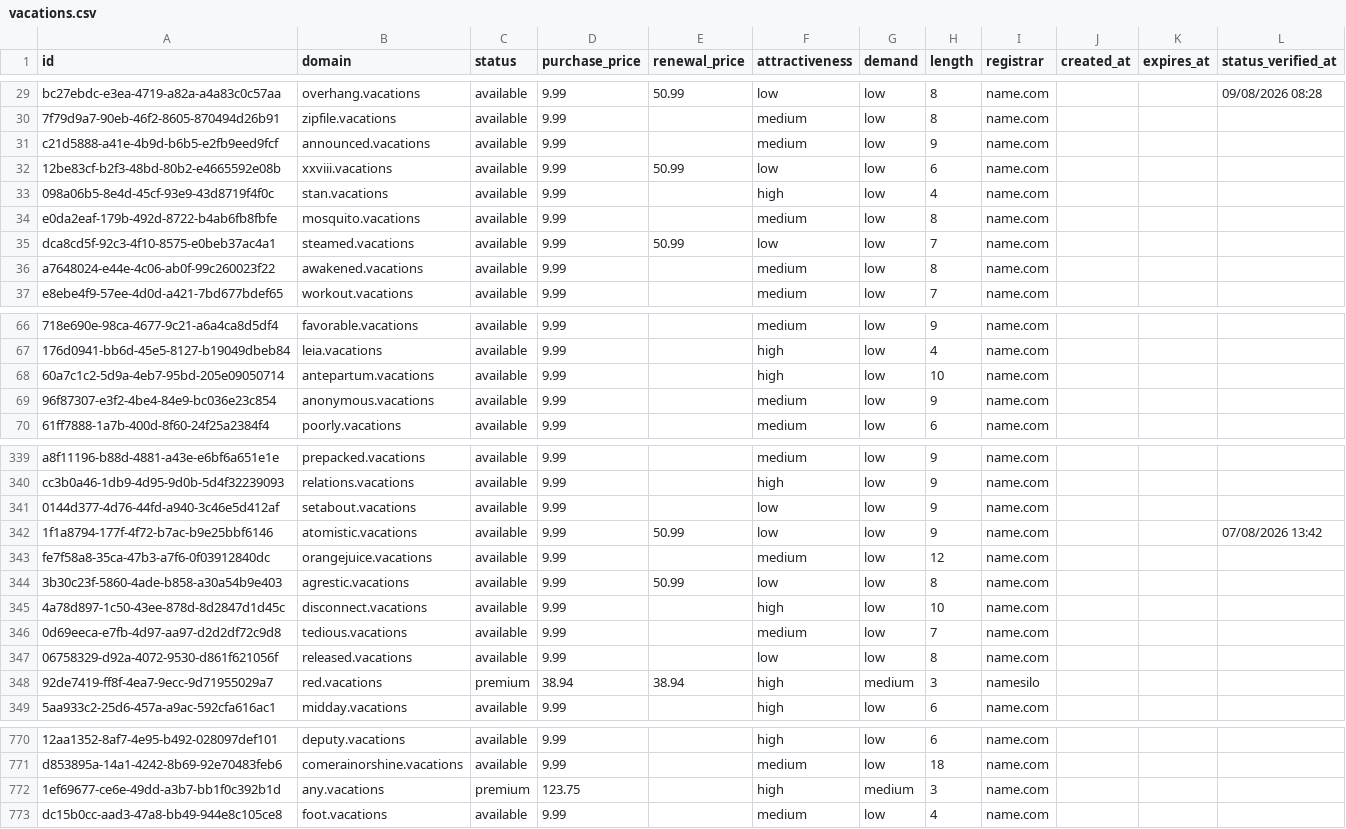
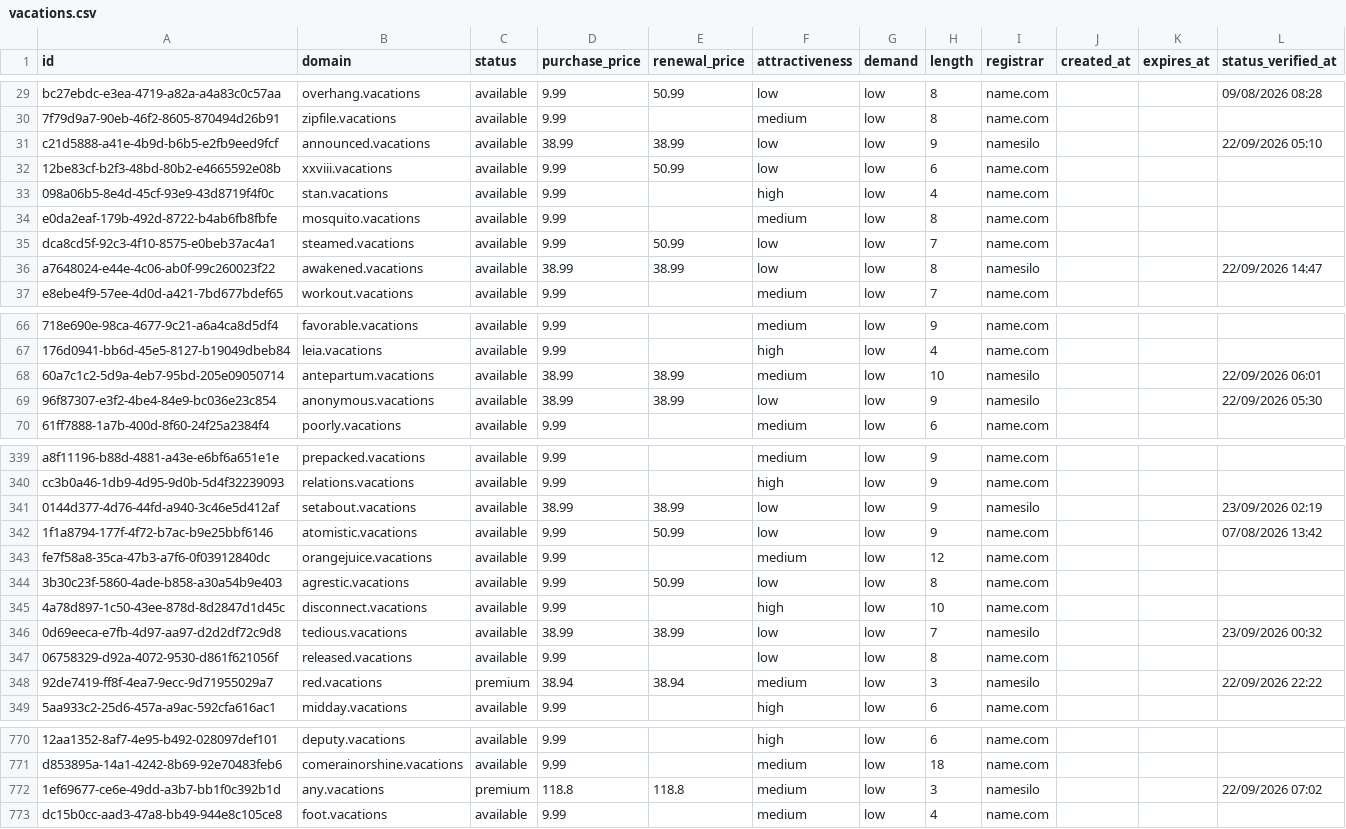
Before and after one commit to UniqueDomains/vacations-oneword-domains, a CSV file: vacations.csv, drawn as a sheet; only a part is shown, gaps mark what is left out; the diff covers the shown part only; the diff names each change by its address in the sheet, - before the commit and + after, or states it on an @@ line.

Commit message:
Domains update

```diff
--- a/vacations.csv
+++ b/vacations.csv
-D31 (purchase_price): 9.99
+D31 (purchase_price): 38.99
-E31 (renewal_price): (empty)
+E31 (renewal_price): 38.99
-F31 (attractiveness): medium
+F31 (attractiveness): low
-I31 (registrar): name.com
+I31 (registrar): namesilo
-L31 (status_verified_at): (empty)
+L31 (status_verified_at): 22/09/2026 05:10
-D36 (purchase_price): 9.99
+D36 (purchase_price): 38.99
-E36 (renewal_price): (empty)
+E36 (renewal_price): 38.99
-F36 (attractiveness): medium
+F36 (attractiveness): low
-I36 (registrar): name.com
+I36 (registrar): namesilo
-L36 (status_verified_at): (empty)
+L36 (status_verified_at): 22/09/2026 14:47
-D68:D69 (purchase_price): 9.99
+D68:D69 (purchase_price): 38.99
-E68:E69 (renewal_price): (empty)
+E68:E69 (renewal_price): 38.99
-F68 (attractiveness): high
+F68 (attractiveness): medium
-I68:I69 (registrar): name.com
+I68:I69 (registrar): namesilo
-L68 (status_verified_at): (empty)
+L68 (status_verified_at): 22/09/2026 06:01
-F69 (attractiveness): medium
+F69 (attractiveness): low
-L69 (status_verified_at): (empty)
+L69 (status_verified_at): 22/09/2026 05:30
-D341 (purchase_price): 9.99
+D341 (purchase_price): 38.99
-E341 (renewal_price): (empty)
+E341 (renewal_price): 38.99
-I341 (registrar): name.com
+I341 (registrar): namesilo
-L341 (status_verified_at): (empty)
+L341 (status_verified_at): 23/09/2026 02:19
-D346 (purchase_price): 9.99
+D346 (purchase_price): 38.99
-E346 (renewal_price): (empty)
+E346 (renewal_price): 38.99
-F346 (attractiveness): medium
+F346 (attractiveness): low
-I346 (registrar): name.com
+I346 (registrar): namesilo
-L346 (status_verified_at): (empty)
+L346 (status_verified_at): 23/09/2026 00:32
-F348 (attractiveness): high
+F348 (attractiveness): medium
-G348 (demand): medium
+G348 (demand): low
-L348 (status_verified_at): (empty)
+L348 (status_verified_at): 22/09/2026 22:22
-D772 (purchase_price): 123.75
+D772 (purchase_price): 118.8
-E772 (renewal_price): (empty)
+E772 (renewal_price): 118.8
-F772 (attractiveness): high
+F772 (attractiveness): medium
-G772 (demand): medium
+G772 (demand): low
-I772 (registrar): name.com
+I772 (registrar): namesilo
-L772 (status_verified_at): (empty)
+L772 (status_verified_at): 22/09/2026 07:02
```
Also changed, not shown: 146 edited cells elsewhere in this file, 4 other files.
